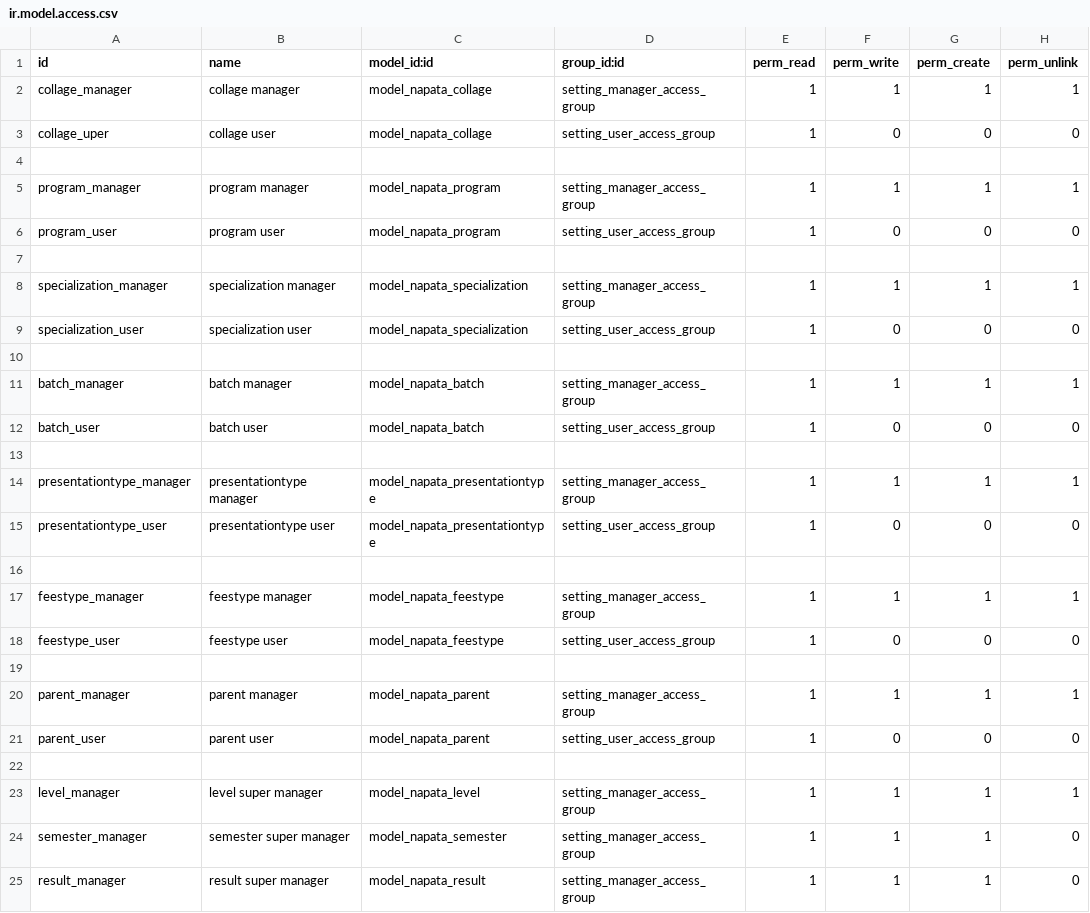
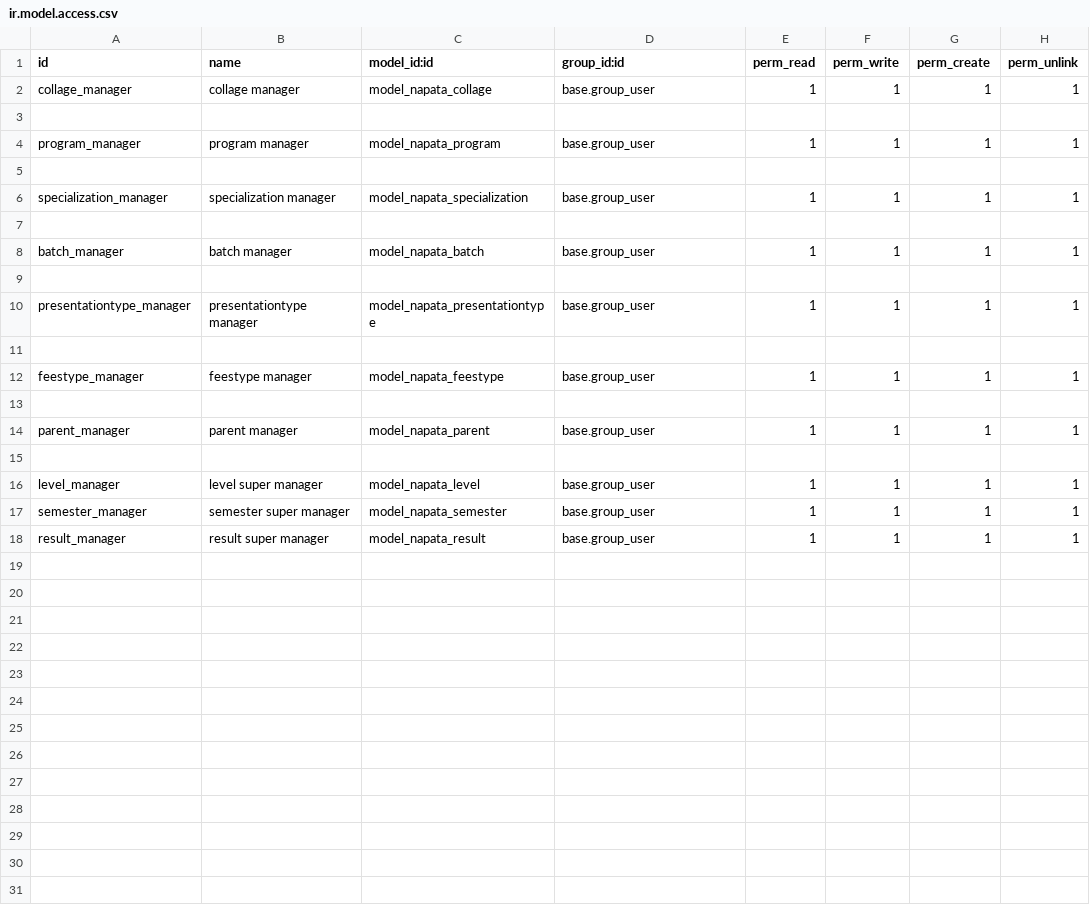
Before and after one commit to Mohammed-1990/napata_code, a CSV file: napata_seting/security/ir.model.access.csv, drawn as a sheet.

Commit message:
security

```diff
--- a/napata_seting/security/ir.model.access.csv
+++ b/napata_seting/security/ir.model.access.csv
@@ -1,25 +1,18 @@
 id,name,model_id:id,group_id:id,perm_read,perm_write,perm_create,perm_unlink
-collage_manager,collage   manager,model_napata_collage,setting_manager_access_group,1,1,1,1
-collage_uper ,collage user ,model_napata_collage,setting_user_access_group,1,0,0,0
+collage_manager,collage   manager,model_napata_collage,base.group_user,1,1,1,1
 
-program_manager,program   manager,model_napata_program,setting_manager_access_group,1,1,1,1
-program_user,program user,model_napata_program,setting_user_access_group,1,0,0,0
+program_manager,program   manager,model_napata_program,base.group_user,1,1,1,1
 
-specialization_manager,specialization   manager,model_napata_specialization,setting_manager_access_group,1,1,1,1
-specialization_user,specialization  user,model_napata_specialization,setting_user_access_group,1,0,0,0
+specialization_manager,specialization   manager,model_napata_specialization,base.group_user,1,1,1,1
 
-batch_manager,batch   manager,model_napata_batch,setting_manager_access_group,1,1,1,1
-batch_user,batch  user,model_napata_batch,setting_user_access_group,1,0,0,0
+batch_manager,batch   manager,model_napata_batch,base.group_user,1,1,1,1
 
-presentationtype_manager,presentationtype   manager,model_napata_presentationtype,setting_manager_access_group,1,1,1,1
-presentationtype_user,presentationtype user,model_napata_presentationtype,setting_user_access_group,1,0,0,0
+presentationtype_manager,presentationtype   manager,model_napata_presentationtype,base.group_user,1,1,1,1
 
-feestype_manager,feestype   manager,model_napata_feestype,setting_manager_access_group,1,1,1,1
-feestype_user,feestype  user,model_napata_feestype,setting_user_access_group,1,0,0,0
+feestype_manager,feestype   manager,model_napata_feestype,base.group_user,1,1,1,1
 
-parent_manager,parent   manager,model_napata_parent,setting_manager_access_group,1,1,1,1
-parent_user,parent  user,model_napata_parent,setting_user_access_group,1,0,0,0
+parent_manager,parent   manager,model_napata_parent,base.group_user,1,1,1,1
 
-level_manager,level super  manager,model_napata_level,setting_manager_access_group,1,1,1,1
-semester_manager,semester super  manager,model_napata_semester,setting_manager_access_group,1,1,1,0
-result_manager,result super  manager,model_napata_result,setting_manager_access_group,1,1,1,0
+level_manager,level super  manager,model_napata_level,base.group_user,1,1,1,1
+semester_manager,semester super  manager,model_napata_semester,base.group_user,1,1,1,1
+result_manager,result super  manager,model_napata_result,base.group_user,1,1,1,1
```
Also changed, not shown: 18 other files.
